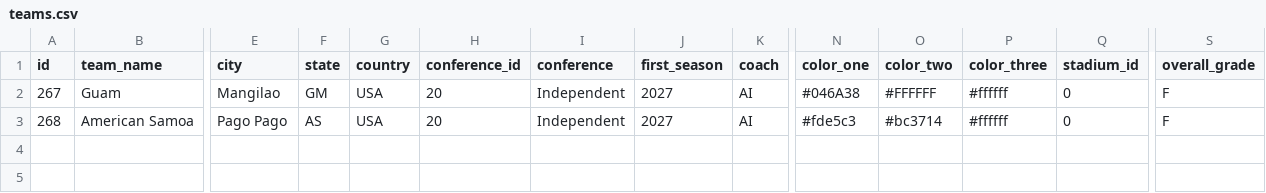
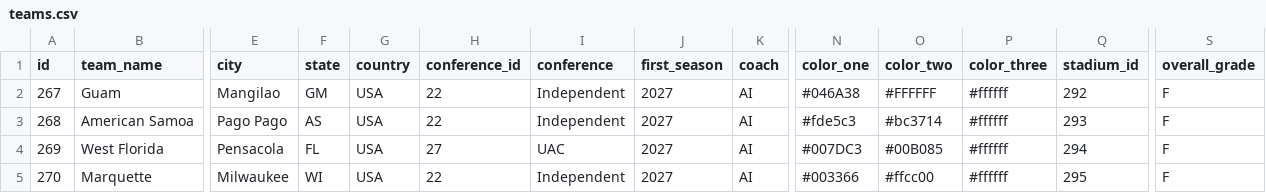
Before and after one commit to CalebRose/SimFBA, a CSV file: data/2027/teams.csv, drawn as a sheet; only a part is shown, gaps mark what is left out; rows hold the shown columns only; the diff names each change by its address in the sheet, - before the commit and + after, or states it on an @@ line.

```diff
--- a/data/2027/teams.csv
+++ b/data/2027/teams.csv
-H2:H3 (conference_id): 20
+H2:H3 (conference_id): 22
-Q2 (stadium_id): 0
+Q2 (stadium_id): 292
-Q3 (stadium_id): 0
+Q3 (stadium_id): 293
+row 4: 269 | West Florida | Pensacola | FL | USA | 27 | UAC | 2027 | AI | #007DC3 | #00B085 | #ffffff | 294 | F
+row 5: 270 | Marquette | Milwaukee | WI | USA | 22 | Independent | 2027 | AI | #003366 | #ffcc00 | #ffffff | 295 | F
```
Also changed, not shown: data/2027/stadia.csv, 11 other files.
